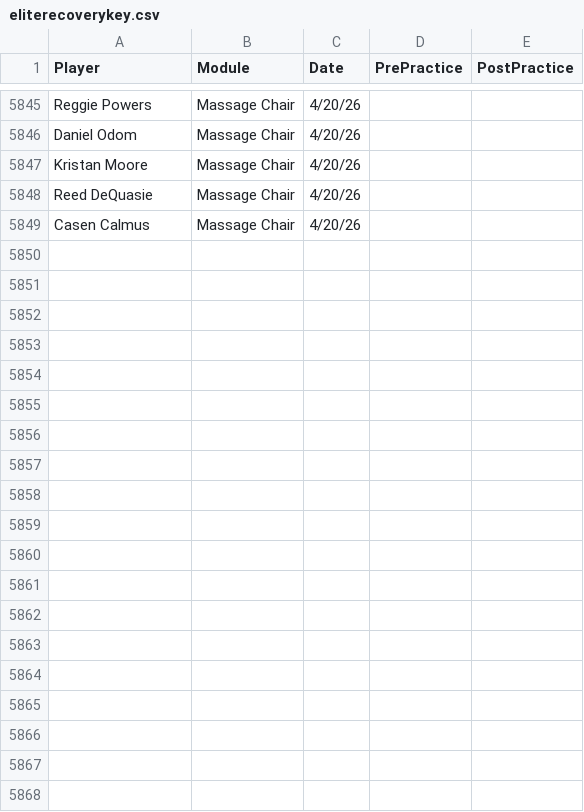
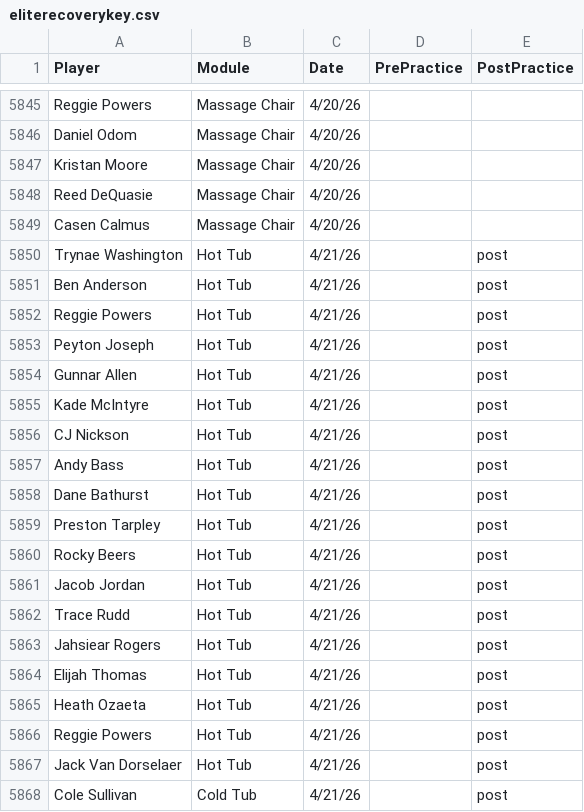
Before and after one commit to emmettj634-png/recovery-dashboard, a CSV file: eliterecoverykey.csv, drawn as a sheet; only a part is shown, gaps mark what is left out; the diff covers the shown part only; the diff names each change by its address in the sheet, - before the commit and + after, or states it on an @@ line.

Commit message:
Update eliterecoverykey.csv

```diff
--- a/eliterecoverykey.csv
+++ b/eliterecoverykey.csv
+row 5850: Trynae Washington | Hot Tub | 4/21/26 |  | post
+row 5851: Ben Anderson | Hot Tub | 4/21/26 |  | post
+row 5852: Reggie Powers | Hot Tub | 4/21/26 |  | post
+row 5853: Peyton Joseph | Hot Tub | 4/21/26 |  | post
+row 5854: Gunnar Allen | Hot Tub | 4/21/26 |  | post
+row 5855: Kade McIntyre | Hot Tub | 4/21/26 |  | post
+row 5856: CJ Nickson | Hot Tub | 4/21/26 |  | post
+row 5857: Andy Bass | Hot Tub | 4/21/26 |  | post
+row 5858: Dane Bathurst | Hot Tub | 4/21/26 |  | post
+row 5859: Preston Tarpley | Hot Tub | 4/21/26 |  | post
+row 5860: Rocky Beers | Hot Tub | 4/21/26 |  | post
+row 5861: Jacob Jordan | Hot Tub | 4/21/26 |  | post
+row 5862: Trace Rudd | Hot Tub | 4/21/26 |  | post
+row 5863: Jahsiear Rogers | Hot Tub | 4/21/26 |  | post
+row 5864: Elijah Thomas | Hot Tub | 4/21/26 |  | post
+row 5865: Heath Ozaeta | Hot Tub | 4/21/26 |  | post
+row 5866: Reggie Powers | Hot Tub | 4/21/26 |  | post
+row 5867: Jack Van Dorselaer | Hot Tub | 4/21/26 |  | post
+row 5868: Cole Sullivan | Cold Tub | 4/21/26 |  | post
```
Also changed, not shown: 22 added rows elsewhere in this file.
